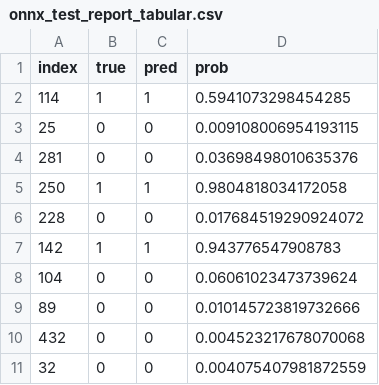
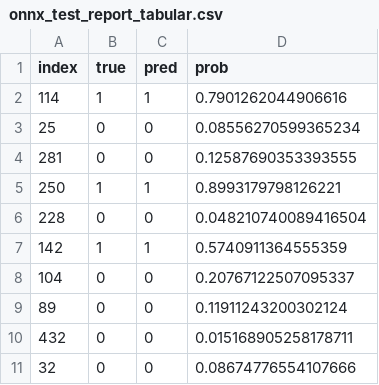
Before and after one commit to Xerass/PCOS_ML, a CSV file: TabularModel/onnx_test_report_tabular.csv, drawn as a sheet.

Commit message:
added more robust model training with Randomized Search CV and appropriate validation on only the real data

```diff
--- a/TabularModel/onnx_test_report_tabular.csv
+++ b/TabularModel/onnx_test_report_tabular.csv
@@ -1,11 +1,11 @@
 index,true,pred,prob
-114,1,1,0.5941073298454285
-25,0,0,0.009108006954193115
-281,0,0,0.03698498010635376
-250,1,1,0.9804818034172058
-228,0,0,0.017684519290924072
-142,1,1,0.943776547908783
-104,0,0,0.06061023473739624
-89,0,0,0.010145723819732666
-432,0,0,0.004523217678070068
-32,0,0,0.004075407981872559
+114,1,1,0.7901262044906616
+25,0,0,0.08556270599365234
+281,0,0,0.12587690353393555
+250,1,1,0.8993179798126221
+228,0,0,0.048210740089416504
+142,1,1,0.5740911364555359
+104,0,0,0.20767122507095337
+89,0,0,0.11911243200302124
+432,0,0,0.015168905258178711
+32,0,0,0.08674776554107666
```
Also changed, not shown: 3 other files.
